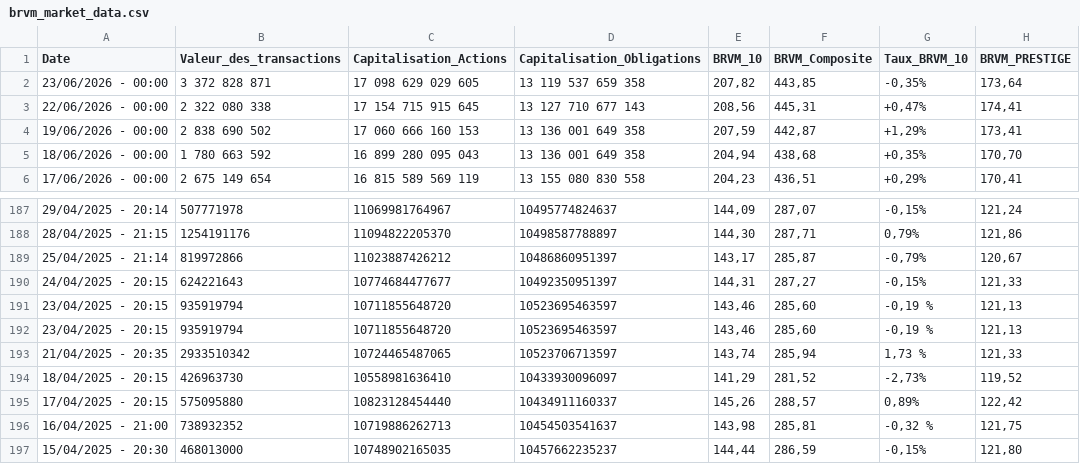
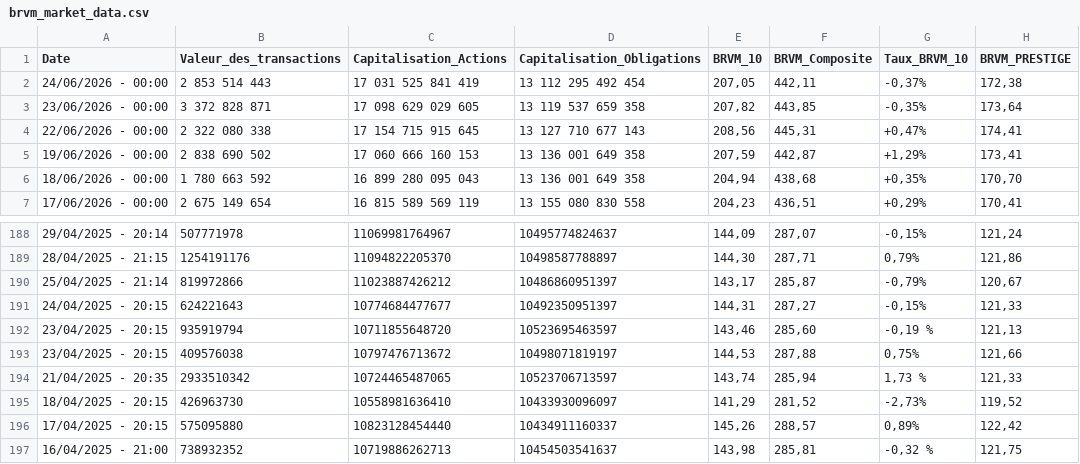
Before and after one commit to spoudar/brvm-data-automation, a CSV file: data/brvm_market_data.csv, drawn as a sheet; only a part is shown, gaps mark what is left out; the shorter side is filled out with more unchanged rows.

```diff
--- a/data/brvm_market_data.csv
+++ b/data/brvm_market_data.csv
@@ -1,2 +1,3 @@
 Date,Valeur_des_transactions,Capitalisation_Actions,Capitalisation_Obligations,BRVM_10,BRVM_Composite,Taux_BRVM_10,BRVM_PRESTIGE
+24/06/2026 - 00:00,2 853 514 443,17 031 525 841 419,13 112 295 492 454,"207,05","442,11","-0,37%","172,38"
 23/06/2026 - 00:00,3 372 828 871,17 098 629 029 605,13 119 537 659 358,"207,82","443,85","-0,35%","173,64"
@@ -191,3 +192,3 @@
 23/04/2025 - 20:15,935919794,10711855648720,10523695463597,"143,46","285,60","-0,19 %","121,13"
-23/04/2025 - 20:15,935919794,10711855648720,10523695463597,"143,46","285,60","-0,19 %","121,13"
+23/04/2025 - 20:15,409576038,10797476713672,10498071819197,"144,53","287,88","0,75%","121,66"
 21/04/2025 - 20:35,2933510342,10724465487065,10523706713597,"143,74","285,94","1,73 %","121,33"
```
